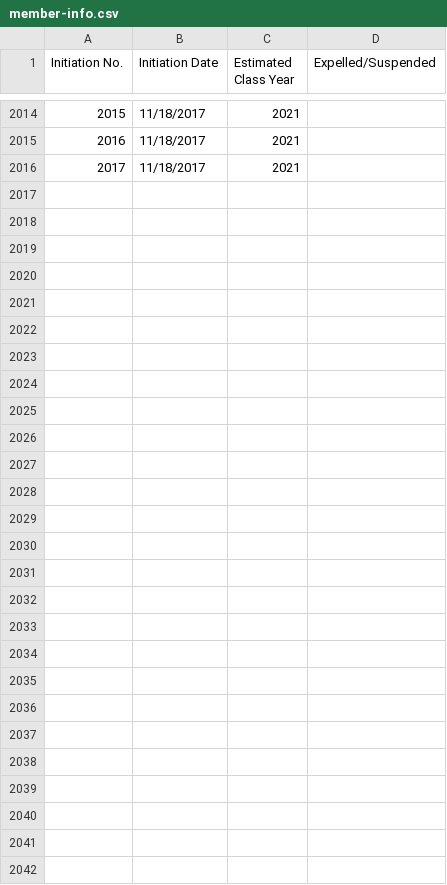
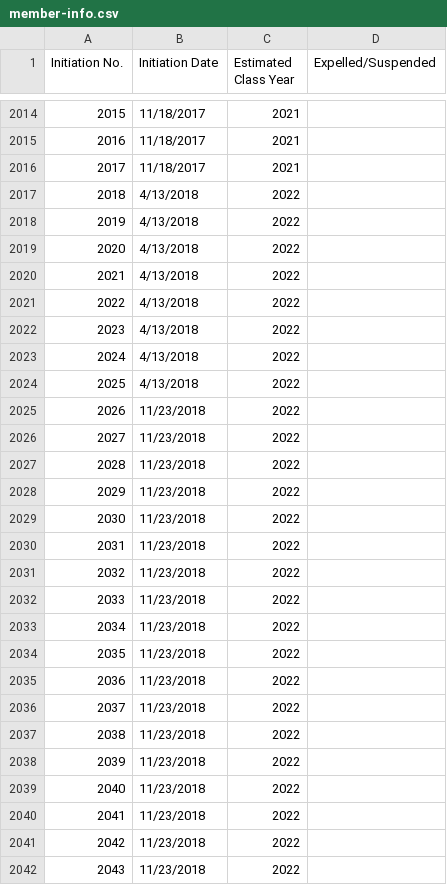
Before and after one commit to lcamichigan/total-membership, a CSV file: member-info.csv, drawn as a sheet; only a part is shown, gaps mark what is left out; the diff covers the shown part only; the diff names each change by its address in the sheet, - before the commit and + after, or states it on an @@ line.

Commit message:
Update with more recent membership info

```diff
--- a/member-info.csv
+++ b/member-info.csv
+row 2017: 2018 | 4/13/2018 | 2022
+row 2018: 2019 | 4/13/2018 | 2022
+row 2019: 2020 | 4/13/2018 | 2022
+row 2020: 2021 | 4/13/2018 | 2022
+row 2021: 2022 | 4/13/2018 | 2022
+row 2022: 2023 | 4/13/2018 | 2022
+row 2023: 2024 | 4/13/2018 | 2022
+row 2024: 2025 | 4/13/2018 | 2022
+row 2025: 2026 | 11/23/2018 | 2022
+row 2026: 2027 | 11/23/2018 | 2022
+row 2027: 2028 | 11/23/2018 | 2022
+row 2028: 2029 | 11/23/2018 | 2022
+row 2029: 2030 | 11/23/2018 | 2022
+row 2030: 2031 | 11/23/2018 | 2022
+row 2031: 2032 | 11/23/2018 | 2022
+row 2032: 2033 | 11/23/2018 | 2022
+row 2033: 2034 | 11/23/2018 | 2022
+row 2034: 2035 | 11/23/2018 | 2022
+row 2035: 2036 | 11/23/2018 | 2022
+row 2036: 2037 | 11/23/2018 | 2022
+row 2037: 2038 | 11/23/2018 | 2022
+row 2038: 2039 | 11/23/2018 | 2022
+row 2039: 2040 | 11/23/2018 | 2022
+row 2040: 2041 | 11/23/2018 | 2022
+row 2041: 2042 | 11/23/2018 | 2022
+row 2042: 2043 | 11/23/2018 | 2022
```
Also changed, not shown: 1 edited cell elsewhere in this file, 1 other file.
